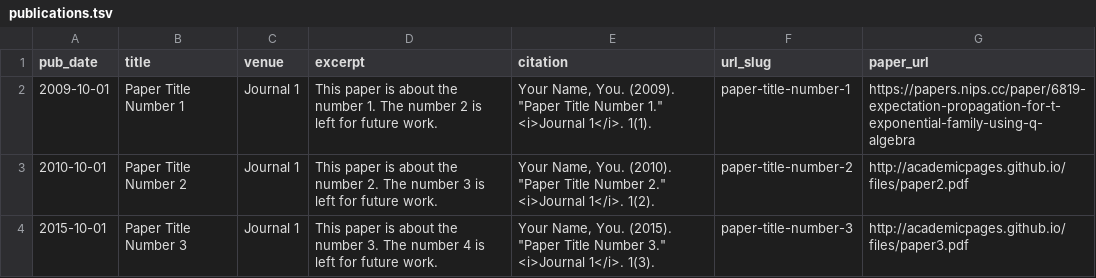
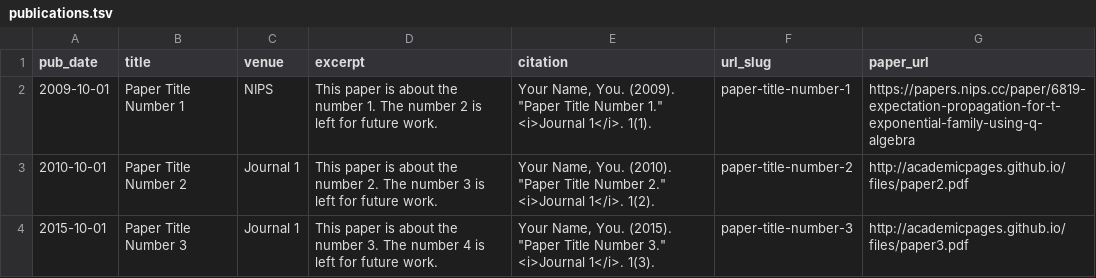
Before and after one commit to academicpages/academicpages.github.io, a TSV file: markdown_generator/publications.tsv, drawn as a sheet.

Commit message:
Update publications.tsv

```diff
--- a/markdown_generator/publications.tsv
+++ b/markdown_generator/publications.tsv
@@ -1,3 +1,3 @@
 pub_date	title	venue	excerpt	citation	url_slug	paper_url
-2009-10-01	Paper Title Number 1	Journal 1	This paper is about the number 1. The number 2 is left for future work.	Your Name, You. (2009). "Paper Title Number 1." <i>Journal 1</i>. 1(1).	paper-title-number-1	https://papers.nips.cc/paper/6819-expectation-propagation-for-t-exponential-family-using-q-algebra
+2009-10-01	Paper Title Number 1	NIPS	This paper is about the number 1. The number 2 is left for future work.	Your Name, You. (2009). "Paper Title Number 1." <i>Journal 1</i>. 1(1).	paper-title-number-1	https://papers.nips.cc/paper/6819-expectation-propagation-for-t-exponential-family-using-q-algebra
 2010-10-01	Paper Title Number 2	Journal 1	This paper is about the number 2. The number 3 is left for future work.	Your Name, You. (2010). "Paper Title Number 2." <i>Journal 1</i>. 1(2).	paper-title-number-2	http://academicpages.github.io/files/paper2.pdf
```
